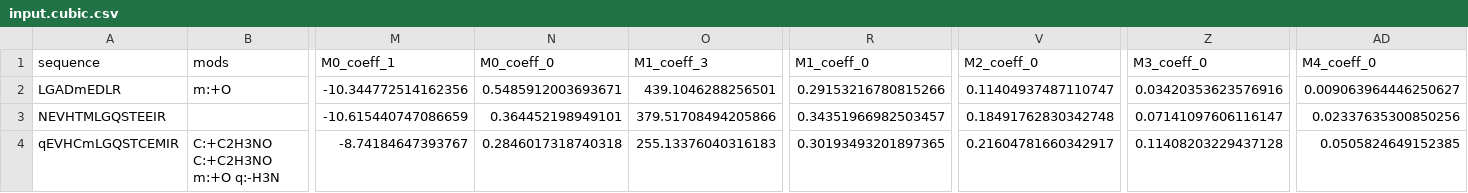
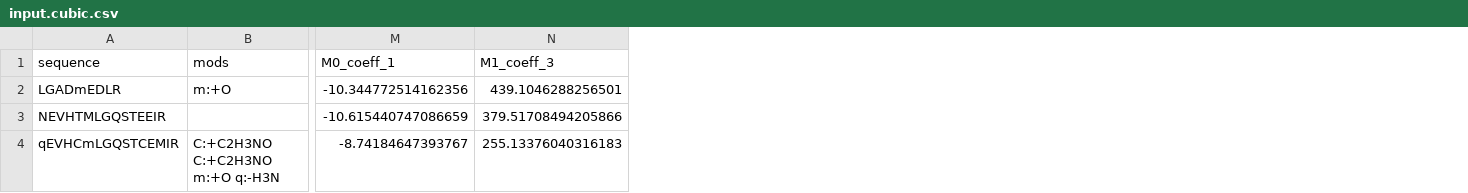
Before and after one commit to princelab/diadem, a CSV file: spec/testfiles/input.cubic.csv, drawn as a sheet; only a part is shown, gaps mark what is left out; the diff names each change by its address in the sheet, - before the commit and + after, or states it on an @@ line.

Commit message:
adding old gold standard file and ensuring passing all specs; passing on ruby 2.1

```diff
--- a/spec/testfiles/input.cubic.csv
+++ b/spec/testfiles/input.cubic.csv
-column N (M0_coeff_0), rows 2-4: 0.5485912003693671 | 0.364452198949101 | 0.2846017318740318
-column R (M1_coeff_0), rows 2-4: 0.29153216780815266 | 0.34351966982503457 | 0.30193493201897365
-column V (M2_coeff_0), rows 2-4: 0.11404937487110747 | 0.18491762830342748 | 0.21604781660342917
-column Z (M3_coeff_0), rows 2-4: 0.03420353623576916 | 0.07141097606116147 | 0.11408203229437128
-column AD (M4_coeff_0), rows 2-4: 0.009063964446250627 | 0.02337635300850256 | 0.0505824649152385
```
Also changed, not shown: 4 other files.
